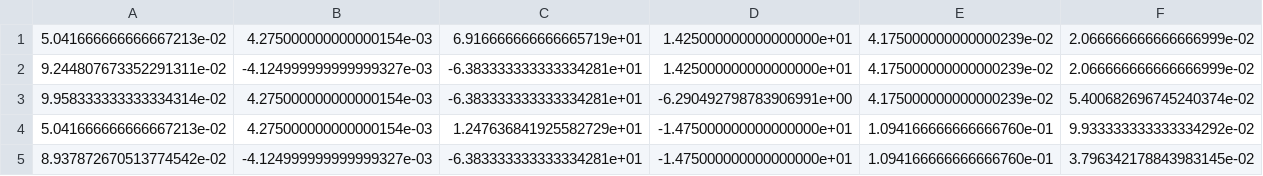
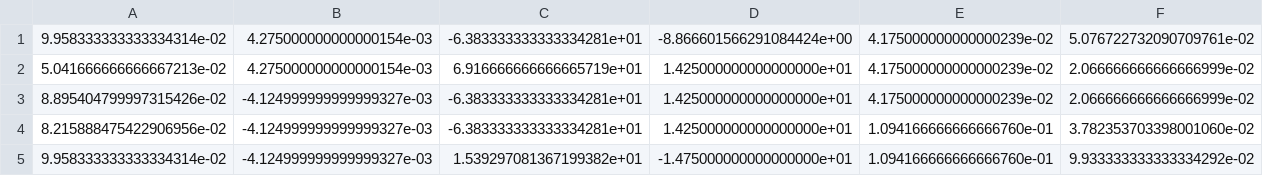
Before and after one commit to fazaghifari/BayesianOptTools, a CSV file: nextsamp.csv, drawn as a sheet.

```diff
--- a/nextsamp.csv
+++ b/nextsamp.csv
@@ -1,5 +1,5 @@
+9.958333333333334314e-02,4.275000000000000154e-03,-6.383333333333334281e+01,-8.866601566291084424e+00,4.175000000000000239e-02,5.076722732090709761e-02
 5.041666666666667213e-02,4.275000000000000154e-03,6.916666666666665719e+01,1.425000000000000000e+01,4.175000000000000239e-02,2.066666666666666999e-02
-9.244807673352291311e-02,-4.124999999999999327e-03,-6.383333333333334281e+01,1.425000000000000000e+01,4.175000000000000239e-02,2.066666666666666999e-02
-9.958333333333334314e-02,4.275000000000000154e-03,-6.383333333333334281e+01,-6.290492798783906991e+00,4.175000000000000239e-02,5.400682696745240374e-02
-5.041666666666667213e-02,4.275000000000000154e-03,1.247636841925582729e+01,-1.475000000000000000e+01,1.094166666666666760e-01,9.933333333333334292e-02
-8.937872670513774542e-02,-4.124999999999999327e-03,-6.383333333333334281e+01,-1.475000000000000000e+01,1.094166666666666760e-01,3.796342178843983145e-02
+8.895404799997315426e-02,-4.124999999999999327e-03,-6.383333333333334281e+01,1.425000000000000000e+01,4.175000000000000239e-02,2.066666666666666999e-02
+8.215888475422906956e-02,-4.124999999999999327e-03,-6.383333333333334281e+01,1.425000000000000000e+01,1.094166666666666760e-01,3.782353703398001060e-02
+9.958333333333334314e-02,-4.124999999999999327e-03,1.539297081367199382e+01,-1.475000000000000000e+01,1.094166666666666760e-01,9.933333333333334292e-02
```
Also changed, not shown: predictedynext.csv, 8 other files.
